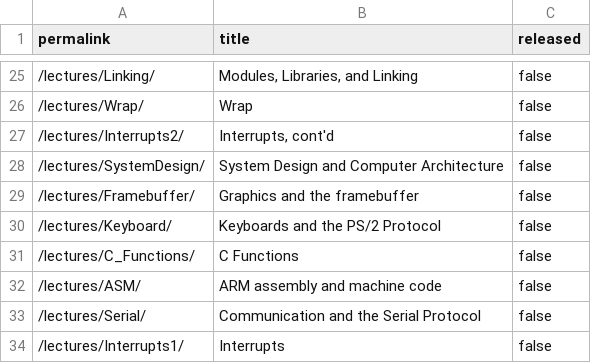
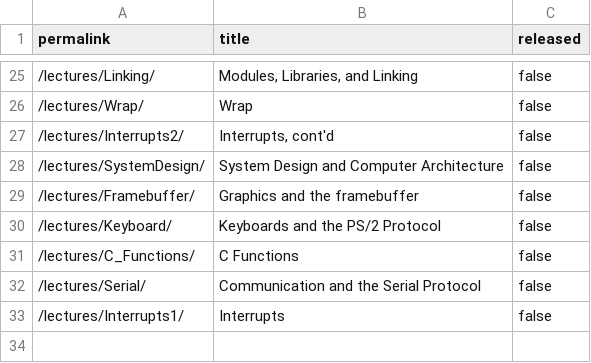
Before and after one commit to cs107e/cs107e.github.io, a CSV file: _data/unreleased.csv, drawn as a sheet; only a part is shown, gaps mark what is left out; the diff names each change by its address in the sheet, - before the commit and + after, or states it on an @@ line.

```diff
--- a/_data/unreleased.csv
+++ b/_data/unreleased.csv
-row 32: /lectures/ASM/ | ARM assembly and machine code | false
```
Also changed, not shown: 14 other files.
